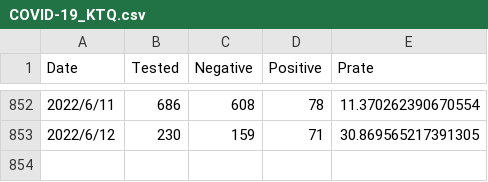
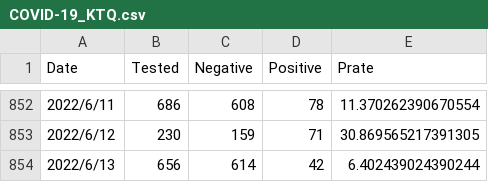
Before and after one commit to u-10bei/covid-19_JPdata, a CSV file: data/COVID-19_KTQ.csv, drawn as a sheet; only a part is shown, gaps mark what is left out.

```diff
--- a/data/COVID-19_KTQ.csv
+++ b/data/COVID-19_KTQ.csv
@@ -853 +853,2 @@ Date,Tested,Negative,Positive,Prate
 2022/6/12,230,159,71,30.869565217391305
+2022/6/13,656,614,42,6.402439024390244
```
Also changed, not shown: data/COVID-19_JP.csv, 1 other file.
